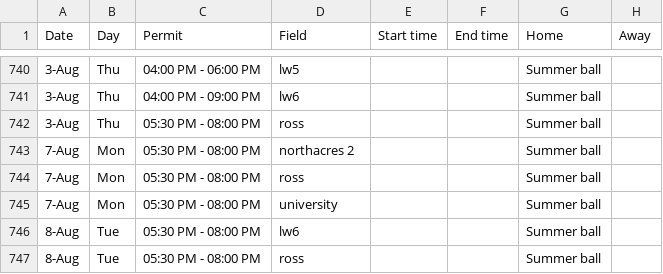
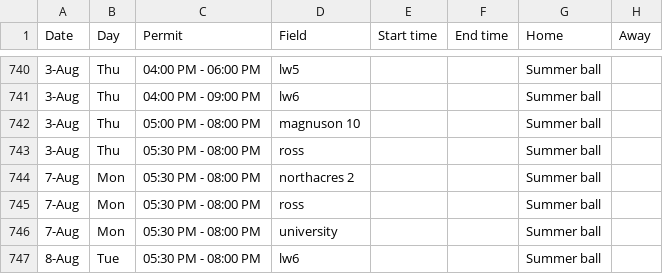
Before and after one commit to ncllball/ncll-schedule, a CSV file: assigned_permits_60ft.csv, drawn as a sheet; only a part is shown, gaps mark what is left out; the shorter side is filled out with more unchanged rows; the diff names each change by its address in the sheet, - before the commit and + after, or states it on an @@ line.

Commit message:
Added permit for summer ball.

```diff
--- a/assigned_permits_60ft.csv
+++ b/assigned_permits_60ft.csv
+row 742: 3-Aug | Thu | 05:00 PM - 08:00 PM | magnuson 10 |  |  | Summer ball
```
